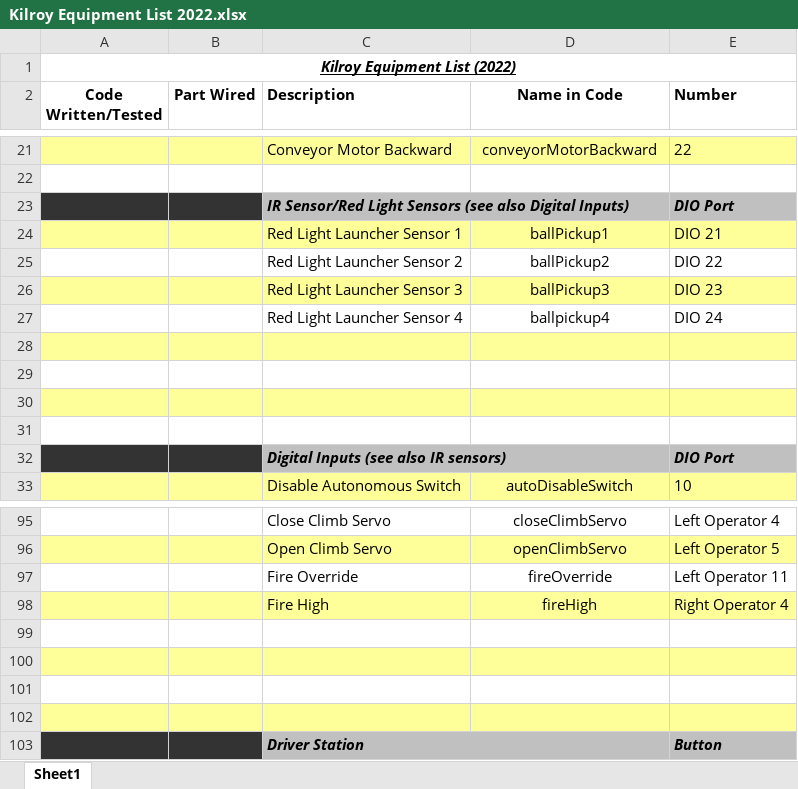
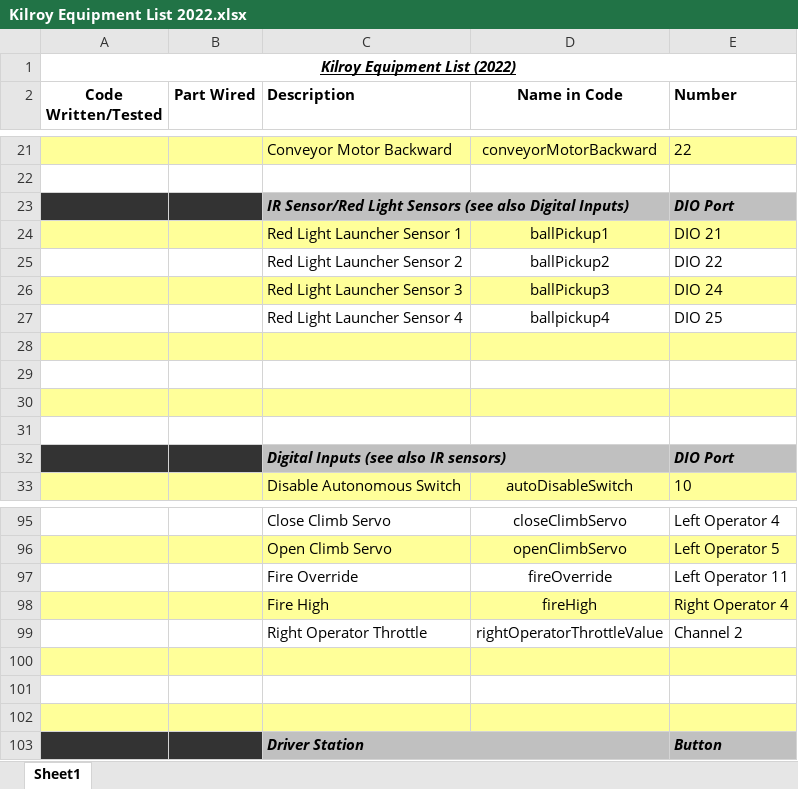
Before and after one commit to FIRST-Team-339/2022, an Excel workbook: Kilroy Equipment List 2022.xlsx, sheet Sheet1, drawn as a sheet; only a part is shown, gaps mark what is left out; values as stored, in another font and other column widths than the file's, no borders; the diff names each change by its address in the sheet, - before the commit and + after, or states it on an @@ line.

```diff
--- a/Kilroy Equipment List 2022.xlsx (sheet Sheet1)
+++ b/Kilroy Equipment List 2022.xlsx (sheet Sheet1)
-E26 (Number): DIO 23
+E26 (Number): DIO 24
-E27 (Number): DIO 24
+E27 (Number): DIO 25
-row 99: (empty)
+row 99:  |  | Right Operator Throttle | rightOperatorThrottleValue | Channel 2
```
Also changed, not shown: 2 other files.
